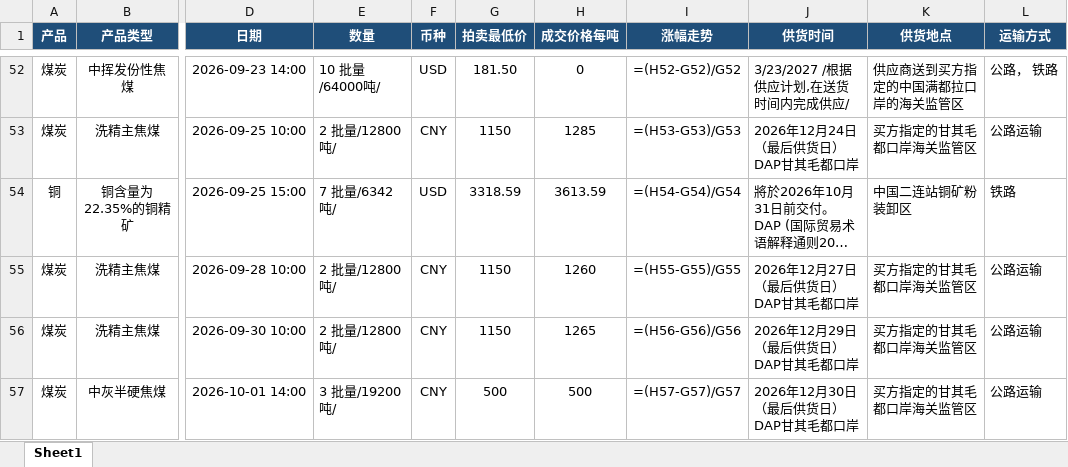
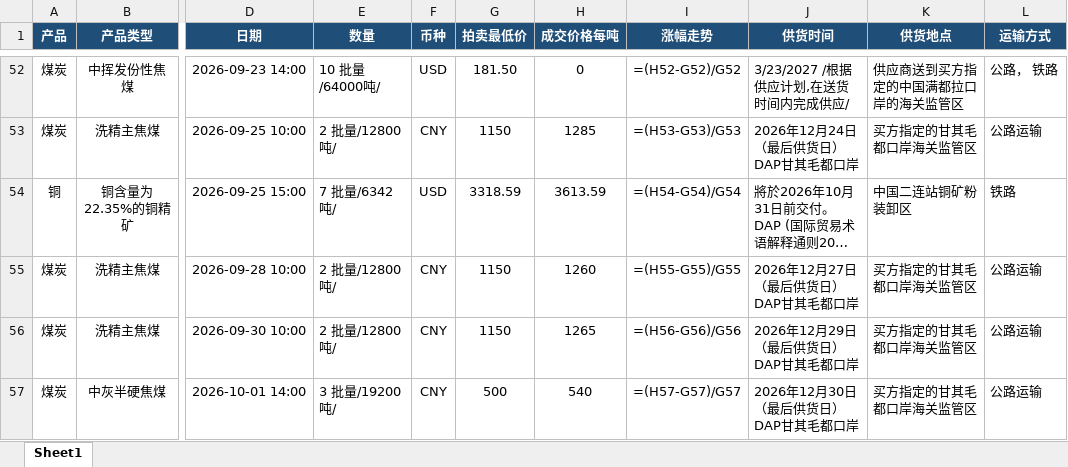
Before and after one commit to qushuxian/mongolian-coal-auction, an Excel workbook: data/蒙煤拍卖临时记录.xlsx, sheet Sheet1, drawn as a sheet; only a part is shown, gaps mark what is left out; long unchanged cells end in …; values as stored, in another font and other column widths than the file's, no borders; formulas without a stored value are shown as written; the diff names each change by its address in the sheet, - before the commit and + after, or states it on an @@ line.

```diff
--- a/data/蒙煤拍卖临时记录.xlsx (sheet Sheet1)
+++ b/data/蒙煤拍卖临时记录.xlsx (sheet Sheet1)
-H57 (成交价格每吨): 500
+H57 (成交价格每吨): 540
```
Also changed, not shown: 3 other files.
